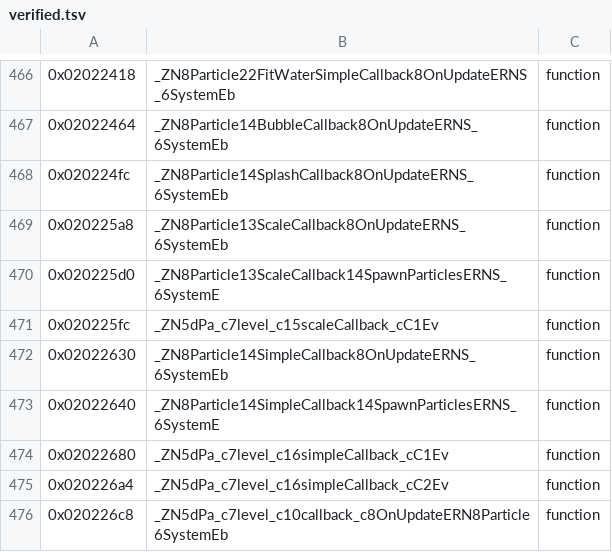
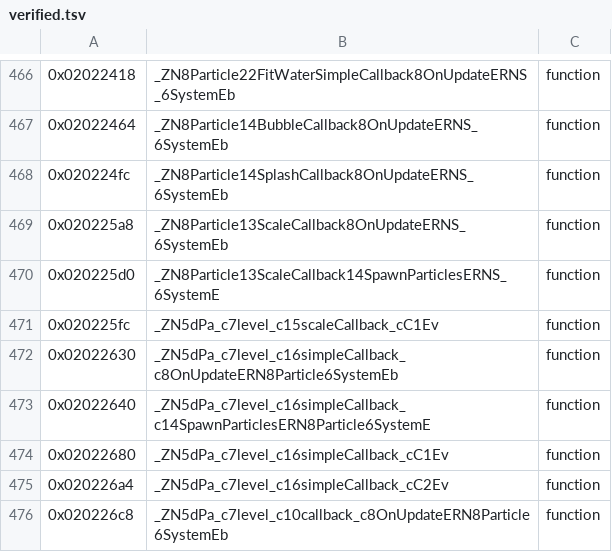
Before and after one commit to AdrianBros/sm64ds-decomp, a TSV file: symbols/verified.tsv, drawn as a sheet; only a part is shown, gaps mark what is left out.

Commit message:
Recover dPa simple callback methods as native C++

```diff
--- a/symbols/verified.tsv
+++ b/symbols/verified.tsv
@@ -471,4 +471,4 @@
 0x020225fc	_ZN5dPa_c7level_c15scaleCallback_cC1Ev	function
-0x02022630	_ZN8Particle14SimpleCallback8OnUpdateERNS_6SystemEb	function
-0x02022640	_ZN8Particle14SimpleCallback14SpawnParticlesERNS_6SystemE	function
+0x02022630	_ZN5dPa_c7level_c16simpleCallback_c8OnUpdateERN8Particle6SystemEb	function
+0x02022640	_ZN5dPa_c7level_c16simpleCallback_c14SpawnParticlesERN8Particle6SystemE	function
 0x02022680	_ZN5dPa_c7level_c16simpleCallback_cC1Ev	function
```
Also changed, not shown: 21 other files.
